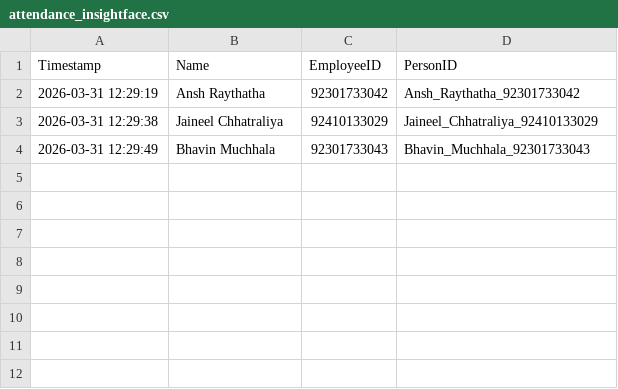
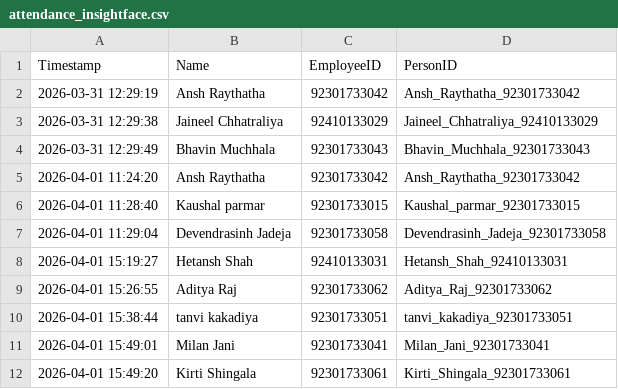
Before and after one commit to Hetansh20/face_recognition, a CSV file: attendance_insightface.csv, drawn as a sheet.

```diff
--- a/attendance_insightface.csv
+++ b/attendance_insightface.csv
@@ -4 +4,9 @@ Timestamp,Name,EmployeeID,PersonID
 2026-03-31 12:29:49,Bhavin Muchhala,92301733043,Bhavin_Muchhala_92301733043
+2026-04-01 11:24:20,Ansh Raythatha,92301733042,Ansh_Raythatha_92301733042
+2026-04-01 11:28:40,Kaushal parmar,92301733015,Kaushal_parmar_92301733015
+2026-04-01 11:29:04,Devendrasinh Jadeja,92301733058,Devendrasinh_Jadeja_92301733058
+2026-04-01 15:19:27,Hetansh Shah,92410133031,Hetansh_Shah_92410133031
+2026-04-01 15:26:55,Aditya Raj,92301733062,Aditya_Raj_92301733062
+2026-04-01 15:38:44,tanvi kakadiya,92301733051,tanvi_kakadiya_92301733051
+2026-04-01 15:49:01,Milan Jani,92301733041,Milan_Jani_92301733041
+2026-04-01 15:49:20,Kirti Shingala,92301733061,Kirti_Shingala_92301733061
```
Also changed, not shown: 39 other files.
